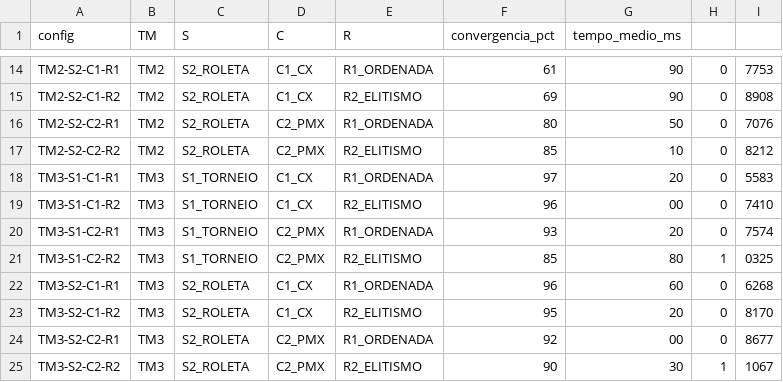
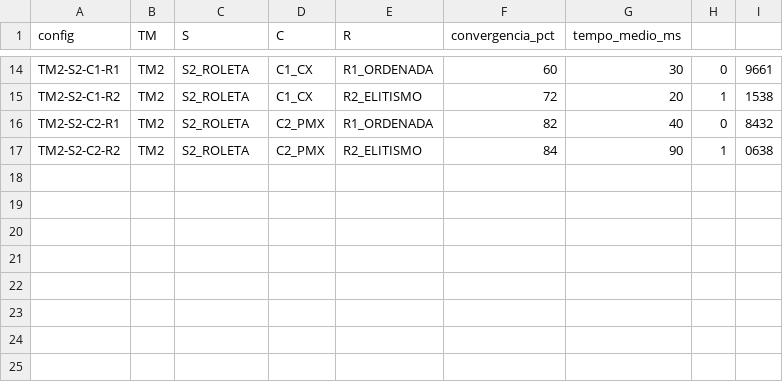
Before and after one commit to ViniciusLimaCarvalho/Trabalho01InteligenciaComputacional, a CSV file: etapa1/resultados/etapa1.csv, drawn as a sheet; only a part is shown, gaps mark what is left out; the diff covers the shown part only; the diff names each change by its address in the sheet, - before the commit and + after, or states it on an @@ line.

```diff
--- a/etapa1/resultados/etapa1.csv
+++ b/etapa1/resultados/etapa1.csv
-F14 (convergencia_pct): 61
+F14 (convergencia_pct): 60
-G14 (tempo_medio_ms): 90
+G14 (tempo_medio_ms): 30
-I14: 7753
+I14: 9661
-F15 (convergencia_pct): 69
+F15 (convergencia_pct): 72
-G15 (tempo_medio_ms): 90
+G15 (tempo_medio_ms): 20
-H15: 0
+H15: 1
-I15: 8908
+I15: 1538
-F16 (convergencia_pct): 80
+F16 (convergencia_pct): 82
-G16 (tempo_medio_ms): 50
+G16 (tempo_medio_ms): 40
-I16: 7076
+I16: 8432
-F17 (convergencia_pct): 85
+F17 (convergencia_pct): 84
-G17 (tempo_medio_ms): 10
+G17 (tempo_medio_ms): 90
-H17: 0
+H17: 1
-I17: 8212
+I17: 0638
-row 18: TM3-S1-C1-R1 | TM3 | S1_TORNEIO | C1_CX | R1_ORDENADA | 97 | 20 | 0 | 5583
-row 19: TM3-S1-C1-R2 | TM3 | S1_TORNEIO | C1_CX | R2_ELITISMO | 96 | 00 | 0 | 7410
-row 20: TM3-S1-C2-R1 | TM3 | S1_TORNEIO | C2_PMX | R1_ORDENADA | 93 | 20 | 0 | 7574
-row 21: TM3-S1-C2-R2 | TM3 | S1_TORNEIO | C2_PMX | R2_ELITISMO | 85 | 80 | 1 | 0325
-row 22: TM3-S2-C1-R1 | TM3 | S2_ROLETA | C1_CX | R1_ORDENADA | 96 | 60 | 0 | 6268
-row 23: TM3-S2-C1-R2 | TM3 | S2_ROLETA | C1_CX | R2_ELITISMO | 95 | 20 | 0 | 8170
-row 24: TM3-S2-C2-R1 | TM3 | S2_ROLETA | C2_PMX | R1_ORDENADA | 92 | 00 | 0 | 8677
-row 25: TM3-S2-C2-R2 | TM3 | S2_ROLETA | C2_PMX | R2_ELITISMO | 90 | 30 | 1 | 1067
```
Also changed, not shown: 33 edited cells elsewhere in this file, 2 other files.
